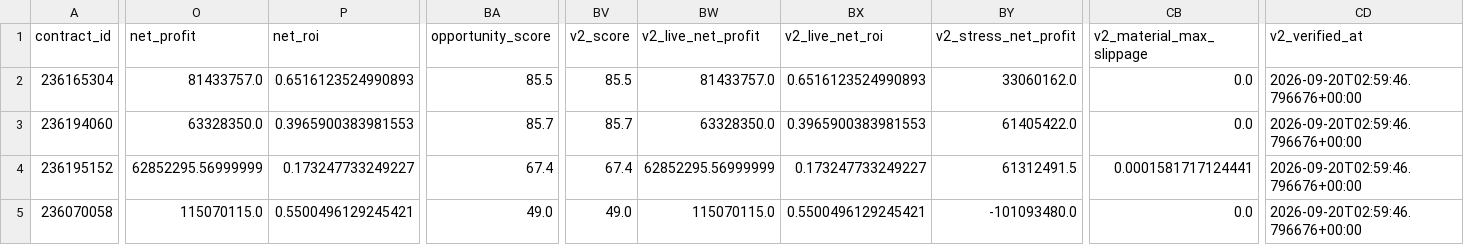
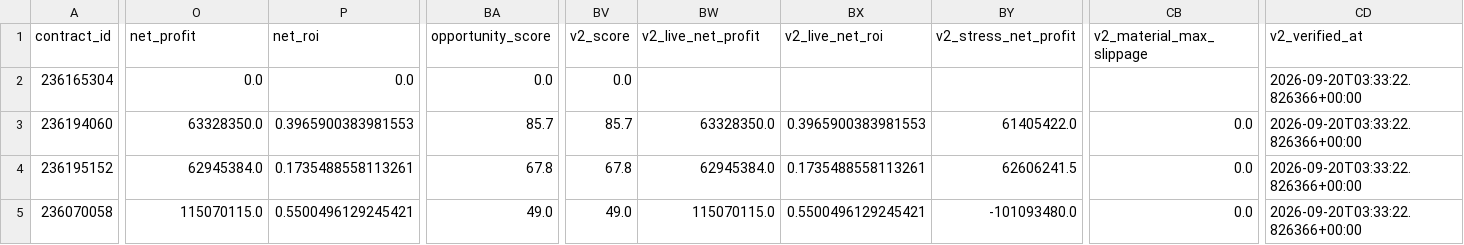
Before and after one commit to samson8964/chatgpt-eve, a CSV file: results/latest/ranked_opportunities.csv, drawn as a sheet; only a part is shown, gaps mark what is left out; the diff covers the shown part only; the diff names each change by its address in the sheet, - before the commit and + after, or states it on an @@ line.

```diff
--- a/results/latest/ranked_opportunities.csv
+++ b/results/latest/ranked_opportunities.csv
-O2 (net_profit): 81433757.0
+O2 (net_profit): 0.0
-P2 (net_roi): 0.6516123524990893
+P2 (net_roi): 0.0
-BA2 (opportunity_score): 85.5
+BA2 (opportunity_score): 0.0
-BV2 (v2_score): 85.5
+BV2 (v2_score): 0.0
-BW2 (v2_live_net_profit): 81433757.0
+BW2 (v2_live_net_profit): (empty)
-BX2 (v2_live_net_roi): 0.6516123524990893
+BX2 (v2_live_net_roi): (empty)
-BY2 (v2_stress_net_profit): 33060162.0
+BY2 (v2_stress_net_profit): (empty)
-CB2 (v2_material_max_slippage): 0.0
+CB2 (v2_material_max_slippage): (empty)
-CD2:CD5 (v2_verified_at): 2026-09-20T02:59:46.796676+00:00
+CD2:CD5 (v2_verified_at): 2026-09-20T03:33:22.826366+00:00
-O4 (net_profit): 62852295.56999999
+O4 (net_profit): 62945384.0
-P4 (net_roi): 0.173247733249227
+P4 (net_roi): 0.1735488558113261
-BA4 (opportunity_score): 67.4
+BA4 (opportunity_score): 67.8
-BV4 (v2_score): 67.4
+BV4 (v2_score): 67.8
-BW4 (v2_live_net_profit): 62852295.56999999
+BW4 (v2_live_net_profit): 62945384.0
-BX4 (v2_live_net_roi): 0.173247733249227
+BX4 (v2_live_net_roi): 0.1735488558113261
-BY4 (v2_stress_net_profit): 61312491.5
+BY4 (v2_stress_net_profit): 62606241.5
-CB4 (v2_material_max_slippage): 0.0001581717124441
+CB4 (v2_material_max_slippage): 0.0
```
Also changed, not shown: 114 edited cells elsewhere in this file, results/latest/all_executable_scored.csv, results/latest/bpc_v2_safe_candidates.csv, 19 other files.
